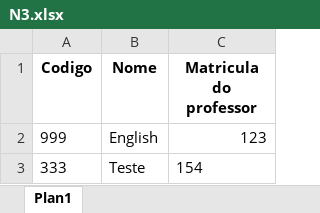
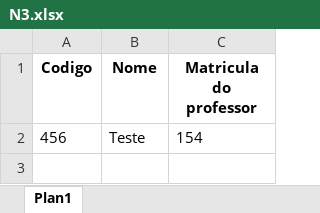
Before and after one commit to Montfel/Gerenciamento-Notas, an Excel workbook: N3.xlsx, sheet Plan1, drawn as a sheet; values as stored, in another font and other column widths than the file's, no borders; removed rows and columns are numbered as before the commit, all else as after; the diff names each change by its address in the sheet, - before the commit and + after, or states it on an @@ line.

```diff
--- a/N3.xlsx (sheet Plan1)
+++ b/N3.xlsx (sheet Plan1)
-row 2: 999 | English | 123
-A2 (Codigo): 333
+A2 (Codigo): 456
```
Also changed, not shown: N1.xlsx, N2.xlsx, 4 other files.
